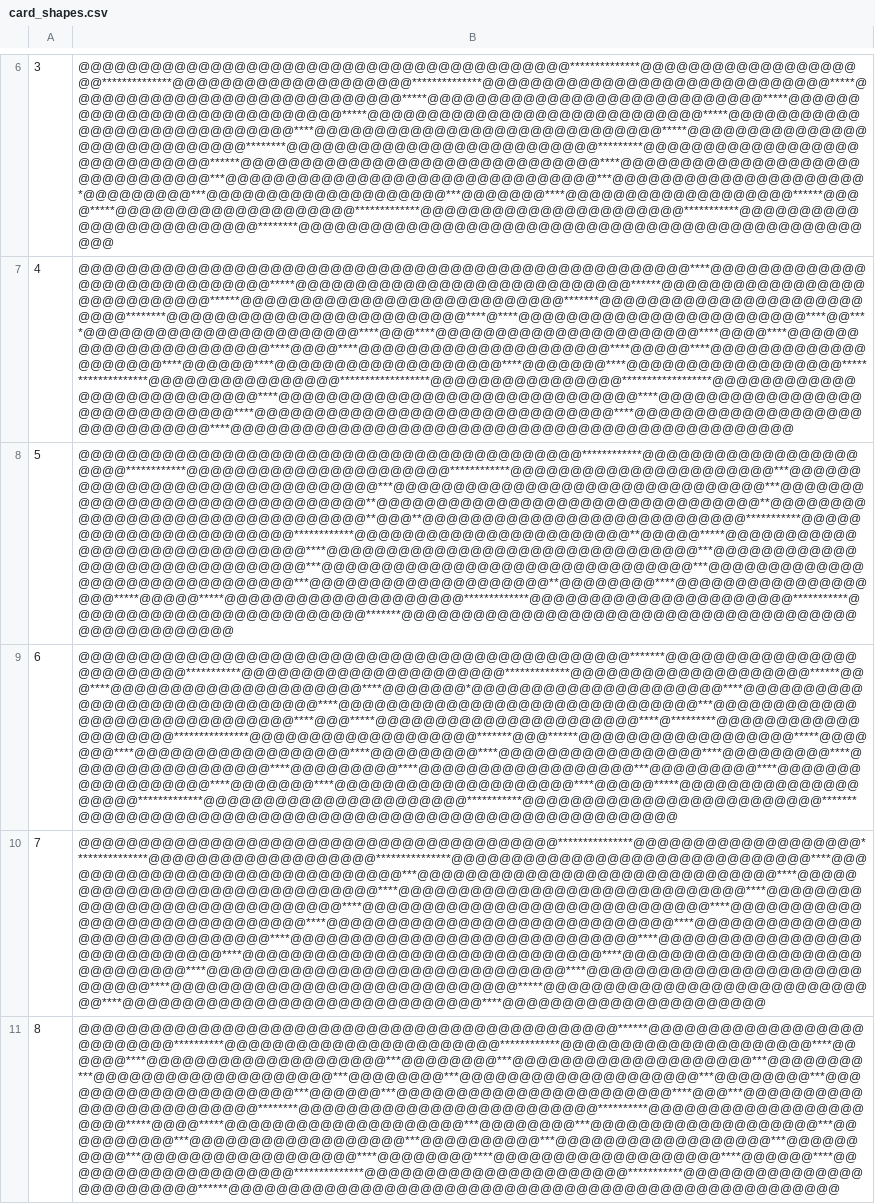
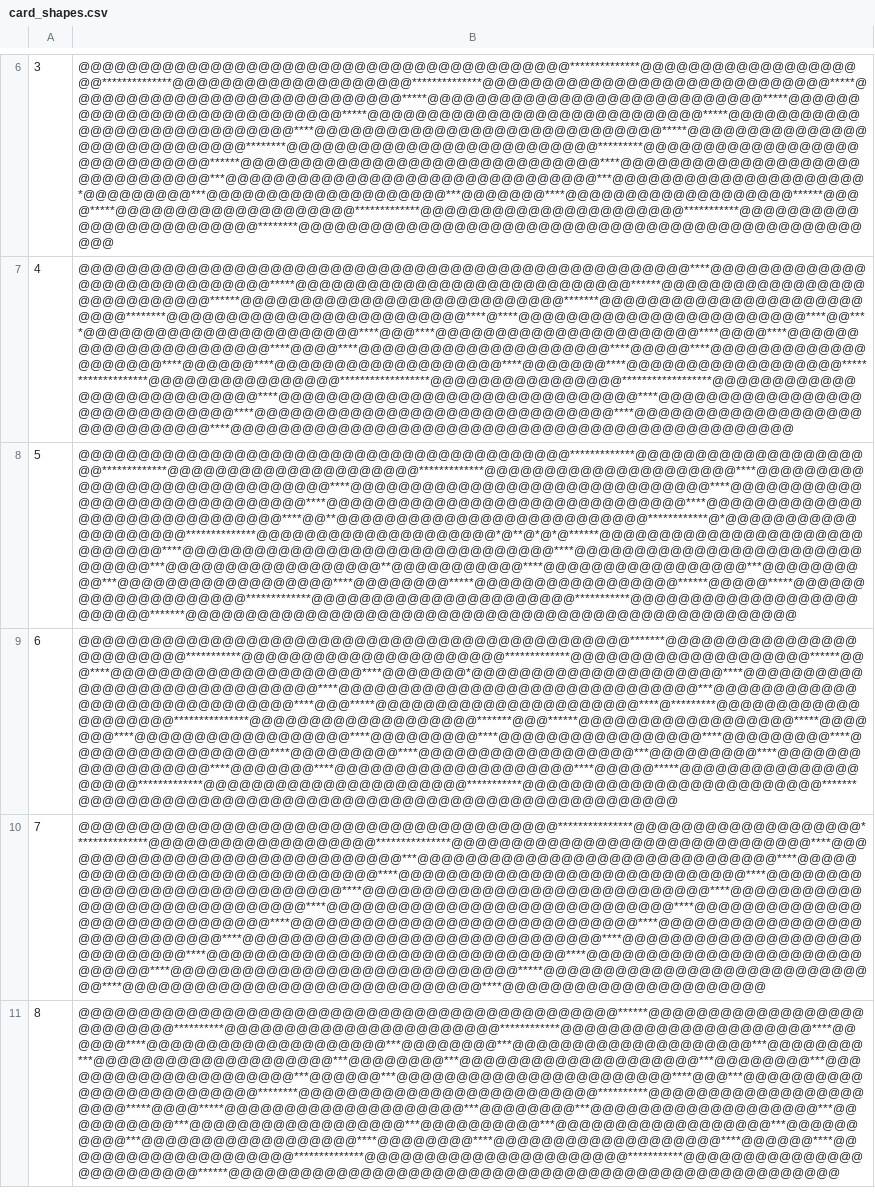
Before and after one commit to xsa-dev/jpoker, a CSV file: card_shapes.csv, drawn as a sheet; only a part is shown, gaps mark what is left out; the diff covers the shown part only; the diff names each change by its address in the sheet, - before the commit and + after, or states it on an @@ line.

```diff
--- a/card_shapes.csv
+++ b/card_shapes.csv
-B8: @@@@@@@@@@@@@@@@@@@@@@@@@@@@@@@@@@@@@@@@@@************@@@@@@@@@@@@@@@@@@@@@@************@@@@@@@@@@@@@@@@@@@@@@************@@@@@@@@@@@@@@@@@@@@@@***@@@@@@@@@@@@@@@@@@@@@@@@@@@@@@@***@@@@@@@@@@@@@@@@@@@@@@@@@@@@@@@***@@@@@@@@@@@@@@@@@@@@@@@@@@@@@@@**@@@@@@@@@@@@@@@@@@@@@@@@@@@@@@@@**@@@@@@@@@@@@@@@@@@@@@@@@@@@@@@@@**@@@**@@@@@@@@@@@@@@@@@@@@@@@@@@@***********@@@@@@@@@@@@@@@@@@@@@@@************@@@@@@@@@@@@@@@@@@@@@@@**@@@@@*****@@@@@@@@@@@@@@@@@@@@@@@@@@@@@@****@@@@@@@@@@@@@@@@@@@@@@@@@@@@@@@***@@@@@@@@@@@@@@@@@@@@@@@@@@@@@@@***@@@@@@@@@@@@@@@@@@@@@@@@@@@@@@@***@@@@@@@@@@@@@@@@@@@@@@@@@@@@@@@***@@@@@@@@@@@@@@@@@@@@**@@@@@@@@****@@@@@@@@@@@@@@@@@@@*****@@@@@*****@@@@@@@@@@@@@@@@@@@@*************@@@@@@@@@@@@@@@@@@@@@@***********@@@@@@@@@@@@@@@@@@@@@@@@@*******@@@@@@@@@@@@@@@@@@@@@@@@@@@@@@@@@@@@@@@@@@@@@@@@@@@
+B8: @@@@@@@@@@@@@@@@@@@@@@@@@@@@@@@@@@@@@@@@@*************@@@@@@@@@@@@@@@@@@@@@*************@@@@@@@@@@@@@@@@@@@@@*************@@@@@@@@@@@@@@@@@@@@@****@@@@@@@@@@@@@@@@@@@@@@@@@@@@@@****@@@@@@@@@@@@@@@@@@@@@@@@@@@@@@****@@@@@@@@@@@@@@@@@@@@@@@@@@@@@@****@@@@@@@@@@@@@@@@@@@@@@@@@@@@@@****@@@@@@@@@@@@@@@@@@@@@@@@@@@@@@****@@**@@@@@@@@@@@@@@@@@@@@@@@@@@************@*@@@@@@@@@@@@@@@@@@@@**************@@@@@@@@@@@@@@@@@@@@*@**@*@*@******@@@@@@@@@@@@@@@@@@@@@@@@@@@@@****@@@@@@@@@@@@@@@@@@@@@@@@@@@@@@@****@@@@@@@@@@@@@@@@@@@@@@@@@@@@@@***@@@@@@@@@@@@@@@@@@**@@@@@@@@@@@****@@@@@@@@@@@@@@@@@***@@@@@@@@@@***@@@@@@@@@@@@@@@@@@****@@@@@@@@*****@@@@@@@@@@@@@@@@@******@@@@@*****@@@@@@@@@@@@@@@@@@@@*************@@@@@@@@@@@@@@@@@@@@@@***********@@@@@@@@@@@@@@@@@@@@@@@@@*******@@@@@@@@@@@@@@@@@@@@@@@@@@@@@@@@@@@@@@@@@@@@@@@@@@@
```
Also changed, not shown: 1 edited cell elsewhere in this file, 2 other files.
